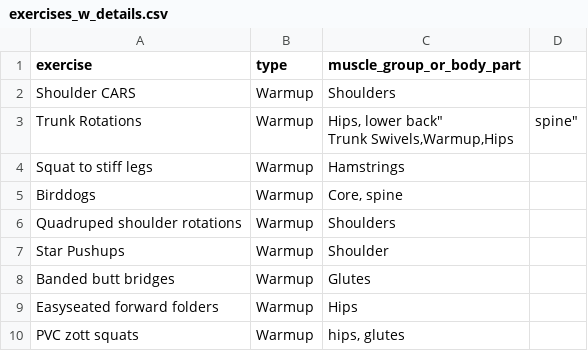
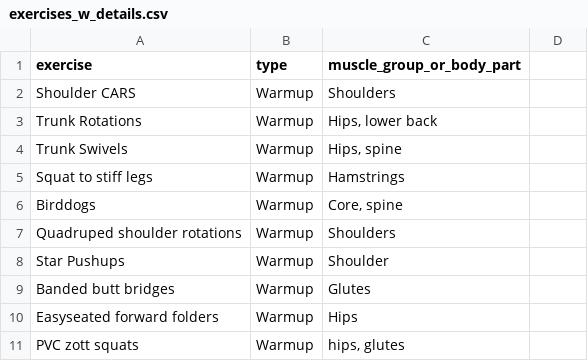
Before and after one commit to aarora79/biomettracker, a CSV file: raw_data/exercises_w_details.csv, drawn as a sheet; only a part is shown.

Commit message:
remove extra "

```diff
--- a/raw_data/exercises_w_details.csv
+++ b/raw_data/exercises_w_details.csv
@@ -2,4 +2,4 @@ exercise,type,muscle_group_or_body_part
 Shoulder CARS,Warmup,Shoulders
-Trunk Rotations,Warmup,"Hips, lower back""
-Trunk Swivels,Warmup,"Hips, spine"
+Trunk Rotations,Warmup,"Hips, lower back"
+Trunk Swivels,Warmup,"Hips, spine"
 Squat to stiff legs,Warmup,Hamstrings
```
